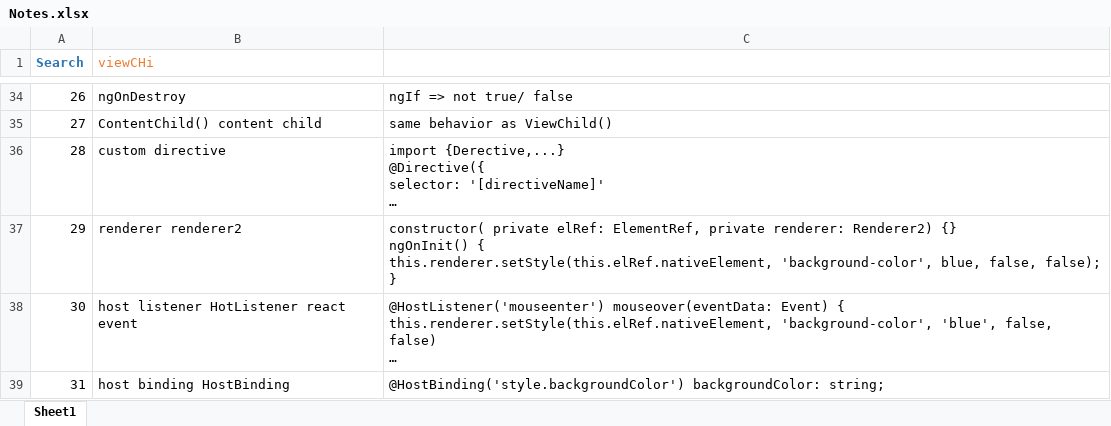
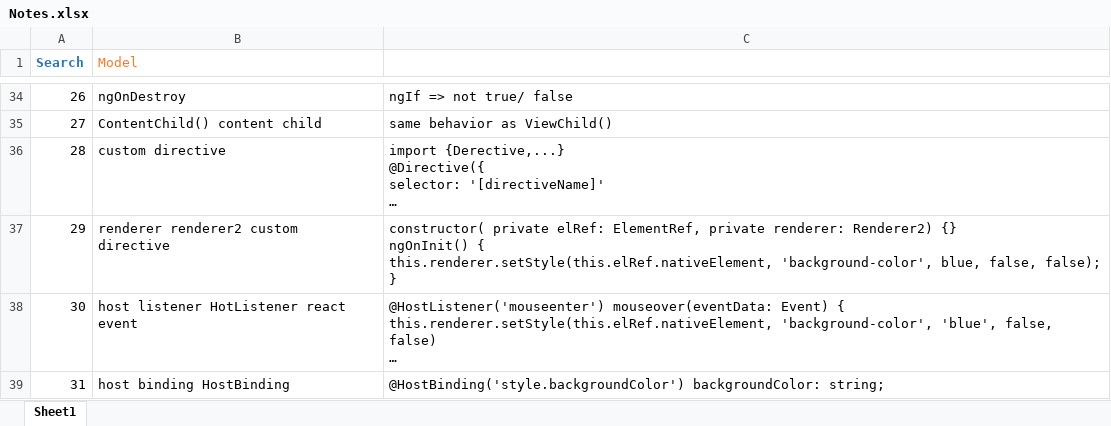
Before and after one commit to thienan46196/AngularLearning, an Excel workbook: Notes/Notes.xlsx, sheet Sheet1, drawn as a sheet; only a part is shown, gaps mark what is left out; long unchanged cells end in …; values as stored, in another font and other column widths than the file's, no borders; charts and pictures and conditional formats and table styles not drawn; the diff covers the shown part only; the diff names each change by its address in the sheet, - before the commit and + after, or states it on an @@ line.

Commit message:
Update Notes till Section-10

```diff
--- a/Notes/Notes.xlsx (sheet Sheet1)
+++ b/Notes/Notes.xlsx (sheet Sheet1)
-B1: viewCHi
+B1: Model
-B37 (Model): renderer renderer2
+B37 (Model): renderer renderer2 custom directive
```
Also changed, not shown: 2 added rows, 2 removed rows and 15 edited cells elsewhere in this sheet, charts or pictures, 1 other file.
